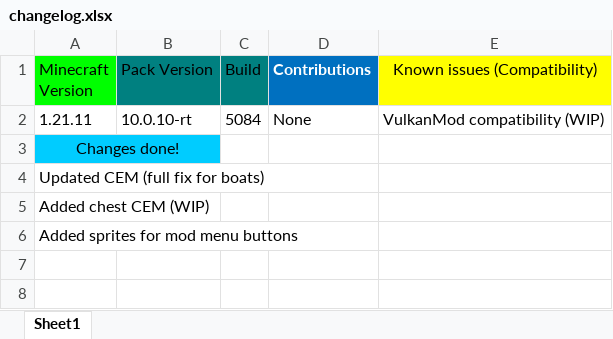
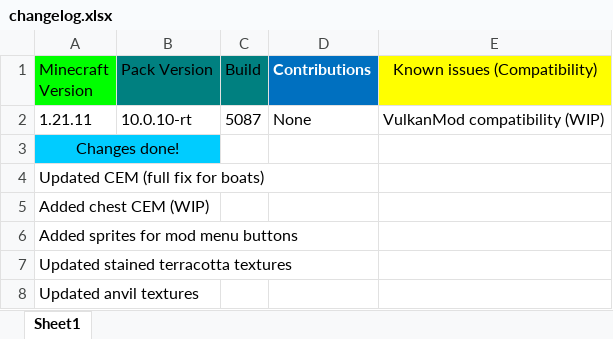
Before and after one commit to DogeStudiosMaster/DogePack, an Excel workbook: changelog.xlsx, sheet Sheet1, drawn as a sheet; values as stored, in another font and other column widths than the file's, no borders; the diff names each change by its address in the sheet, - before the commit and + after, or states it on an @@ line.

Commit message:
Update changelog.xlsx

```diff
--- a/changelog.xlsx (sheet Sheet1)
+++ b/changelog.xlsx (sheet Sheet1)
-C2 (Build): 5084
+C2 (Build): 5087
+row 7: Updated stained terracotta textures
+row 8: Updated anvil textures
```
